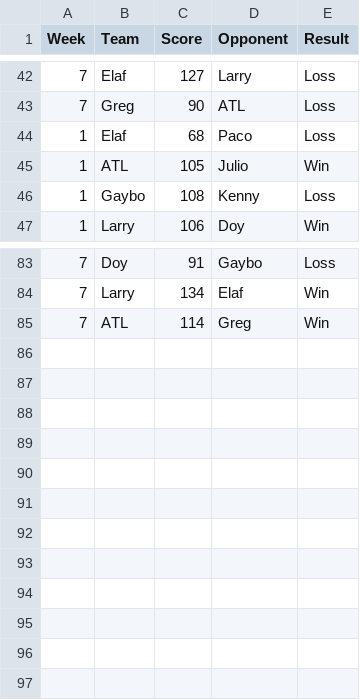
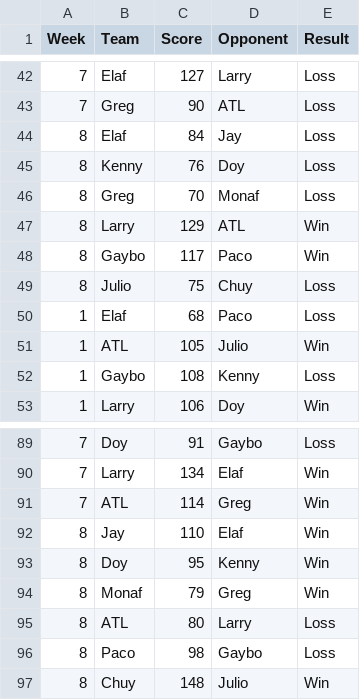
Before and after one commit to EElkadi/fantasyfootballdashboard, a CSV file: data/teams_data.csv, drawn as a sheet; only a part is shown, gaps mark what is left out; the diff names each change by its address in the sheet, - before the commit and + after, or states it on an @@ line.

```diff
--- a/data/teams_data.csv
+++ b/data/teams_data.csv
+row 44: 8 | Elaf | 84 | Jay | Loss
+row 45: 8 | Kenny | 76 | Doy | Loss
+row 46: 8 | Greg | 70 | Monaf | Loss
+row 47: 8 | Larry | 129 | ATL | Win
+row 48: 8 | Gaybo | 117 | Paco | Win
+row 49: 8 | Julio | 75 | Chuy | Loss
+row 92: 8 | Jay | 110 | Elaf | Win
+row 93: 8 | Doy | 95 | Kenny | Win
+row 94: 8 | Monaf | 79 | Greg | Win
+row 95: 8 | ATL | 80 | Larry | Loss
+row 96: 8 | Paco | 98 | Gaybo | Loss
+row 97: 8 | Chuy | 148 | Julio | Win
```
Also changed, not shown: data/players_data.csv, data/standings_data.csv.
